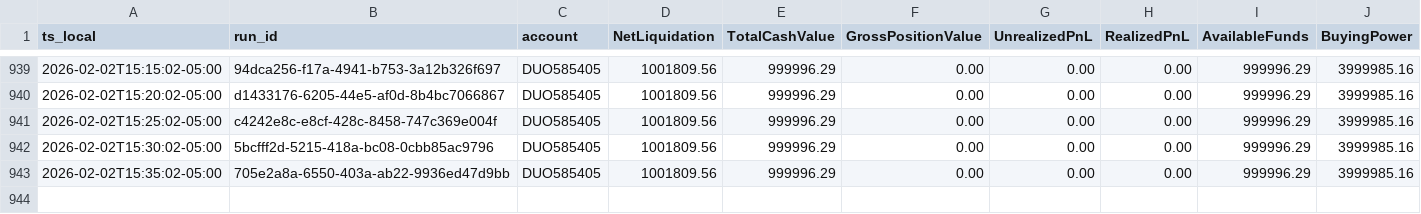
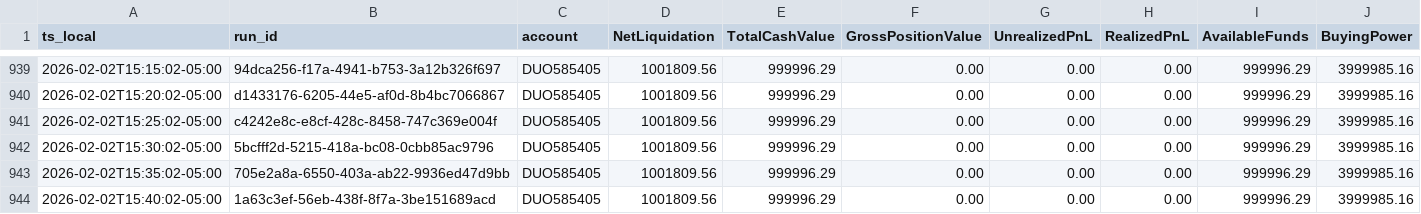
Before and after one commit to martinstabler-bit/IBKR_MeanReversion_Bot, a CSV file: analytics/logs/account.csv, drawn as a sheet; only a part is shown, gaps mark what is left out; rows hold the shown columns only; the diff names each change by its address in the sheet, - before the commit and + after, or states it on an @@ line.

```diff
--- a/analytics/logs/account.csv
+++ b/analytics/logs/account.csv
+row 944: 2026-02-02T15:40:02-05:00 | 1a63c3ef-56eb-438f-8f7a-3be151689acd | DUO585405 | 1001809.56 | 999996.29 | 0.00 | 0.00 | 0.00 | 999996.29 | 3999985.16
```
Also changed, not shown: analytics/logs/runs.csv.
